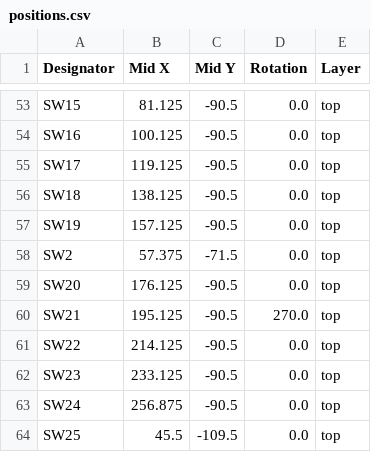
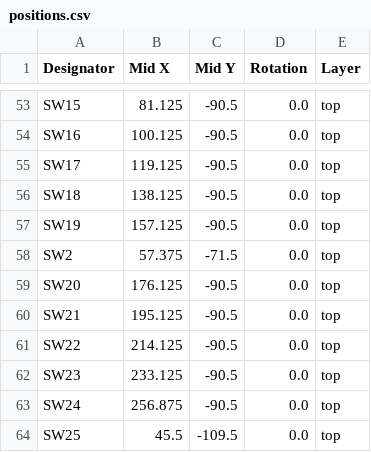
Before and after one commit to xxxloukxxx/k, a CSV file: classic/s45/production/positions.csv, drawn as a sheet; only a part is shown, gaps mark what is left out.

```diff
--- a/classic/s45/production/positions.csv
+++ b/classic/s45/production/positions.csv
@@ -59,3 +59,3 @@ SW2,57.375,-71.5,0.0,top
 SW20,176.125,-90.5,0.0,top
-SW21,195.125,-90.5,270.0,top
+SW21,195.125,-90.5,0.0,top
 SW22,214.125,-90.5,0.0,top
```
Also changed, not shown: 6 other files.
